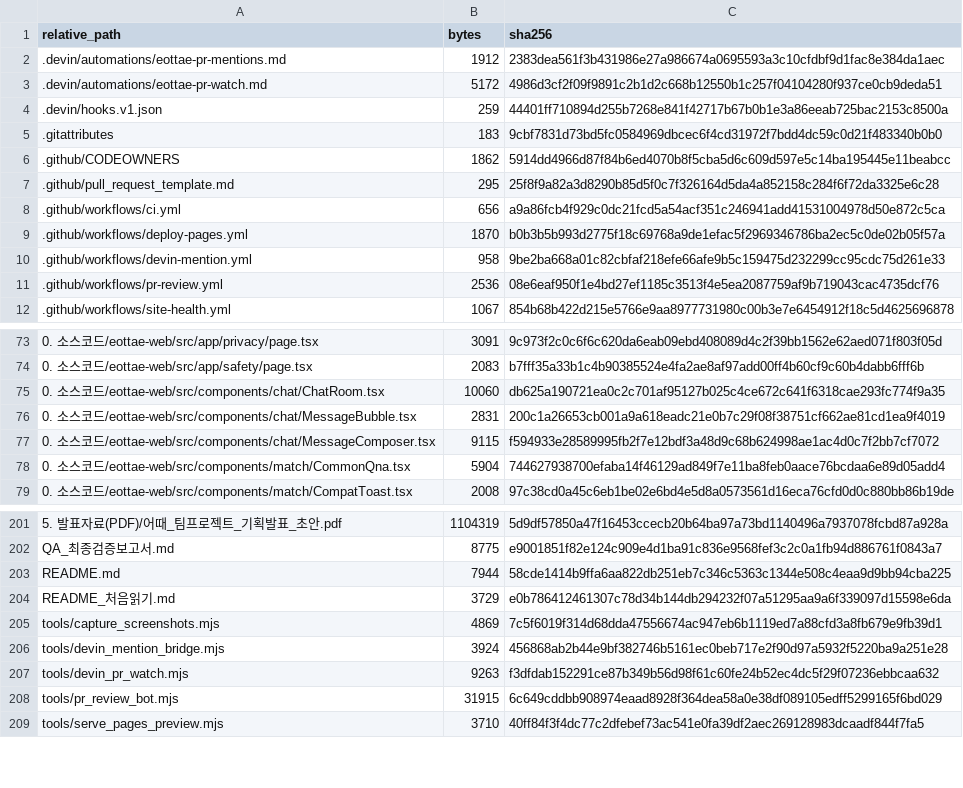
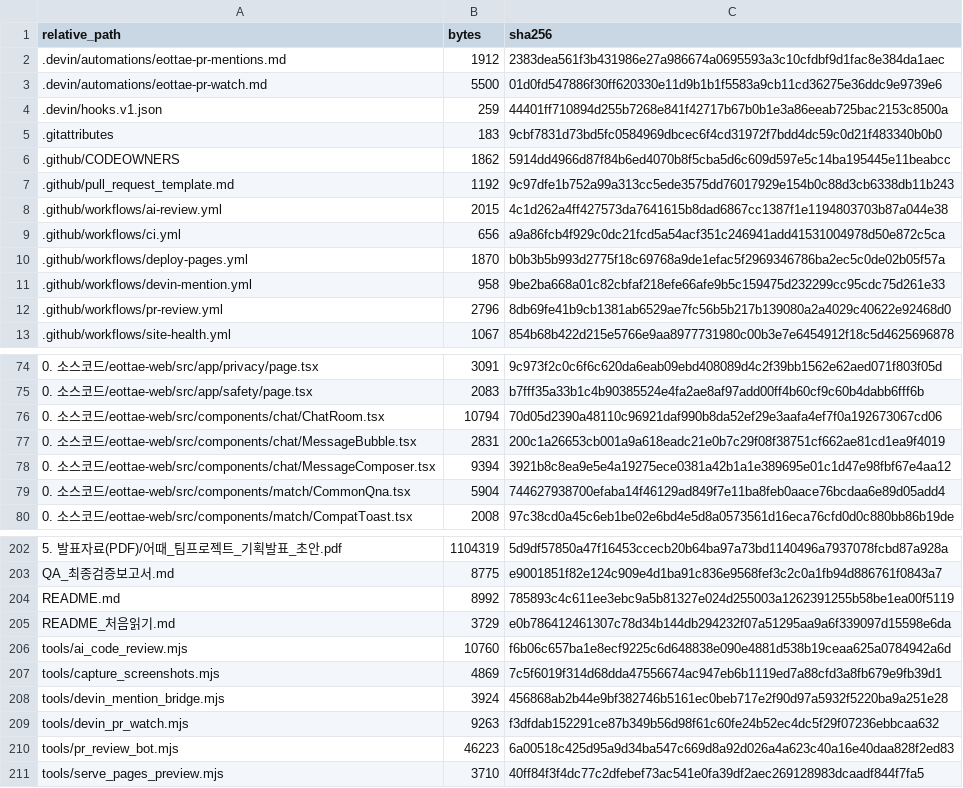
Before and after one commit to sterran123/eottae, a CSV file: FILE_INDEX.csv, drawn as a sheet; only a part is shown, gaps mark what is left out; the diff covers the shown part only.

```diff
--- a/FILE_INDEX.csv
+++ b/FILE_INDEX.csv
@@ -2,3 +2,3 @@
 .devin/automations/eottae-pr-mentions.md,1912,2383dea561f3b431986e27a986674a0695593a3c10cfdbf9d1fac8e384da1aec
-.devin/automations/eottae-pr-watch.md,5172,4986d3cf2f09f9891c2b1d2c668b12550b1c257f04104280f937ce0cb9deda51
+.devin/automations/eottae-pr-watch.md,5500,01d0fd547886f30ff620330e11d9b1b1f5583a9cb11cd36275e36ddc9e9739e6
 .devin/hooks.v1.json,259,44401ff710894d255b7268e841f42717b67b0b1e3a86eeab725bac2153c8500a
@@ -6,3 +6,4 @@
 .github/CODEOWNERS,1862,5914dd4966d87f84b6ed4070b8f5cba5d6c609d597e5c14ba195445e11beabcc
-.github/pull_request_template.md,295,25f8f9a82a3d8290b85d5f0c7f326164d5da4a852158c284f6f72da3325e6c28
+.github/pull_request_template.md,1192,9c97dfe1b752a99a313cc5ede3575dd76017929e154b0c88d3cb6338db11b243
+.github/workflows/ai-review.yml,2015,4c1d262a4ff427573da7641615b8dad6867cc1387f1e1194803703b87a044e38
 .github/workflows/ci.yml,656,a9a86fcb4f929c0dc21fcd5a54acf351c246941add41531004978d50e872c5ca
@@ -10,3 +11,3 @@
 .github/workflows/devin-mention.yml,958,9be2ba668a01c82cbfaf218efe66afe9b5c159475d232299cc95cdc75d261e33
-.github/workflows/pr-review.yml,2536,08e6eaf950f1e4bd27ef1185c3513f4e5ea2087759af9b719043cac4735dcf76
+.github/workflows/pr-review.yml,2796,8db69fe41b9cb1381ab6529ae7fc56b5b217b139080a2a4029c40622e92468d0
 .github/workflows/site-health.yml,1067,854b68b422d215e5766e9aa8977731980c00b3e7e6454912f18c5d4625696878
@@ -74,5 +75,5 @@
 0. 소스코드/eottae-web/src/app/safety/page.tsx,2083,b7fff35a33b1c4b90385524e4fa2ae8af97add00ff4b60cf9c60b4dabb6fff6b
-0. 소스코드/eottae-web/src/components/chat/ChatRoom.tsx,10060,db625a190721ea0c2c701af95127b025c4ce672c641f6318cae293fc774f9a35
+0. 소스코드/eottae-web/src/components/chat/ChatRoom.tsx,10794,70d05d2390a48110c96921daf990b8da52ef29e3aafa4ef7f0a192673067cd06
 0. 소스코드/eottae-web/src/components/chat/MessageBubble.tsx,2831,200c1a26653cb001a9a618eadc21e0b7c29f08f38751cf662ae81cd1ea9f4019
-0. 소스코드/eottae-web/src/components/chat/MessageComposer.tsx,9115,f594933e28589995fb2f7e12bdf3a48d9c68b624998ae1ac4d0c7f2bb7cf7072
+0. 소스코드/eottae-web/src/components/chat/MessageComposer.tsx,9394,3921b8c8ea9e5e4a19275ece0381a42b1a1e389695e01c1d47e98fbf67e4aa12
 0. 소스코드/eottae-web/src/components/match/CommonQna.tsx,5904,744627938700efaba14f46129ad849f7e11ba8feb0aace76bcdaa6e89d05add4
@@ -202,4 +203,5 @@
 QA_최종검증보고서.md,8775,e9001851f82e124c909e4d1ba91c836e9568fef3c2c0a1fb94d886761f0843a7
-README.md,7944,58cde1414b9ffa6aa822db251eb7c346c5363c1344e508c4eaa9d9bb94cba225
+README.md,8992,785893c4c611ee3ebc9a5b81327e024d255003a1262391255b58be1ea00f5119
 README_처음읽기.md,3729,e0b786412461307c78d34b144db294232f07a51295aa9a6f339097d15598e6da
+tools/ai_code_review.mjs,10760,f6b06c657ba1e8ecf9225c6d648838e090e4881d538b19ceaa625a0784942a6d
 tools/capture_screenshots.mjs,4869,7c5f6019f314d68dda47556674ac947eb6b1119ed7a88cfd3a8fb679e9fb39d1
@@ -207,3 +209,3 @@ tools/devin_mention_bridge.mjs,3924,456868ab2b44e9bf382746b5161ec0beb717e2f90d97
 tools/devin_pr_watch.mjs,9263,f3dfdab152291ce87b349b56d98f61c60fe24b52ec4dc5f29f07236ebbcaa632
-tools/pr_review_bot.mjs,31915,6c649cddbb908974eaad8928f364dea58a0e38df089105edff5299165f6bd029
+tools/pr_review_bot.mjs,46223,6a00518c425d95a9d34ba547c669d8a92d026a4a623c40a16e40daa828f2ed83
 tools/serve_pages_preview.mjs,3710,40ff84f3f4dc77c2dfebef73ac541e0fa39df2aec269128983dcaadf844f7fa5
```
Also changed, not shown: 10 edited cells elsewhere in this file, 10 other files.
